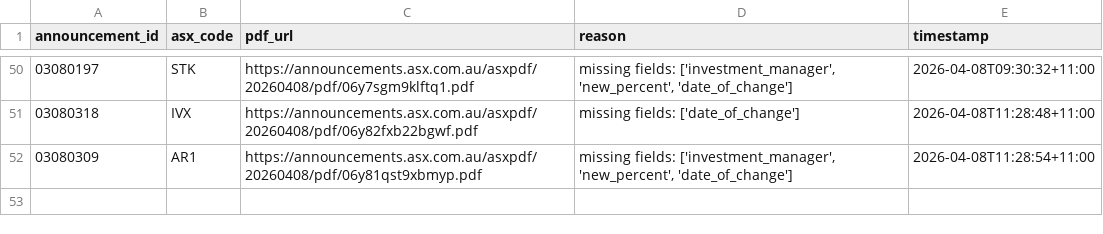
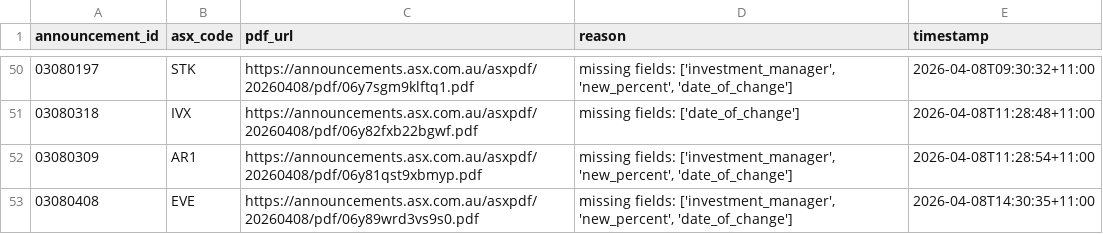
Before and after one commit to duriandaniel/substantials-vibe1, a CSV file: needs_review.csv, drawn as a sheet; only a part is shown, gaps mark what is left out; the diff names each change by its address in the sheet, - before the commit and + after, or states it on an @@ line.

```diff
--- a/needs_review.csv
+++ b/needs_review.csv
+row 53: 03080408 | EVE | https://announcements.asx.com.au/asxpdf/20260408/pdf/06y89wrd3vs9s0.pdf | missing fields: ['investment_manager', 'new_percent', 'date_of_change'] | 2026-04-08T14:30:35+11:00
```
Also changed, not shown: output.csv, 1 other file.
